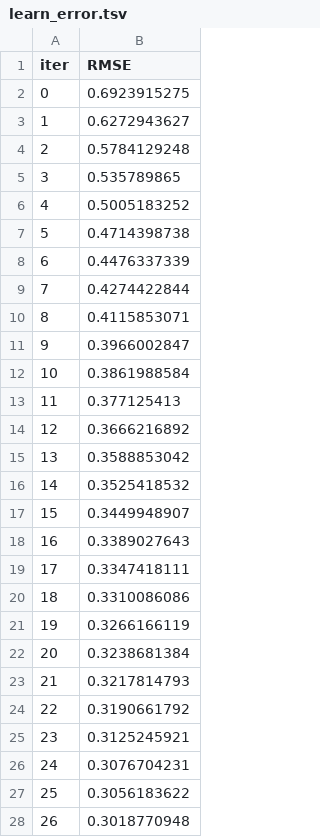
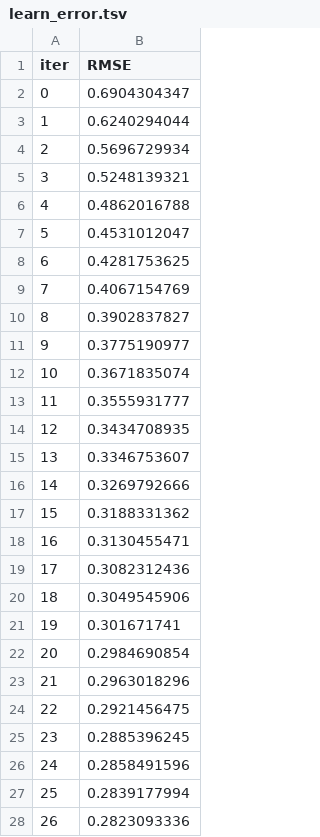
Before and after one commit to shamasatter/Estimating-HbA1c-from-PPG-using-ML, a TSV file: catboost_info/learn_error.tsv, drawn as a sheet; only a part is shown; the diff covers the shown part only.

```diff
--- a/catboost_info/learn_error.tsv
+++ b/catboost_info/learn_error.tsv
@@ -1,28 +1,28 @@
 iter	RMSE
-0	0.6923915275
-1	0.6272943627
-2	0.5784129248
-3	0.535789865
-4	0.5005183252
-5	0.4714398738
-6	0.4476337339
-7	0.4274422844
-8	0.4115853071
-9	0.3966002847
-10	0.3861988584
-11	0.377125413
-12	0.3666216892
-13	0.3588853042
-14	0.3525418532
-15	0.3449948907
-16	0.3389027643
-17	0.3347418111
-18	0.3310086086
-19	0.3266166119
-20	0.3238681384
-21	0.3217814793
-22	0.3190661792
-23	0.3125245921
-24	0.3076704231
-25	0.3056183622
-26	0.3018770948
+0	0.6904304347
+1	0.6240294044
+2	0.5696729934
+3	0.5248139321
+4	0.4862016788
+5	0.4531012047
+6	0.4281753625
+7	0.4067154769
+8	0.3902837827
+9	0.3775190977
+10	0.3671835074
+11	0.3555931777
+12	0.3434708935
+13	0.3346753607
+14	0.3269792666
+15	0.3188331362
+16	0.3130455471
+17	0.3082312436
+18	0.3049545906
+19	0.301671741
+20	0.2984690854
+21	0.2963018296
+22	0.2921456475
+23	0.2885396245
+24	0.2858491596
+25	0.2839177994
+26	0.2823093336
```
Also changed, not shown: 73 edited cells elsewhere in this file, catboost_info/time_left.tsv, 5 other files.
